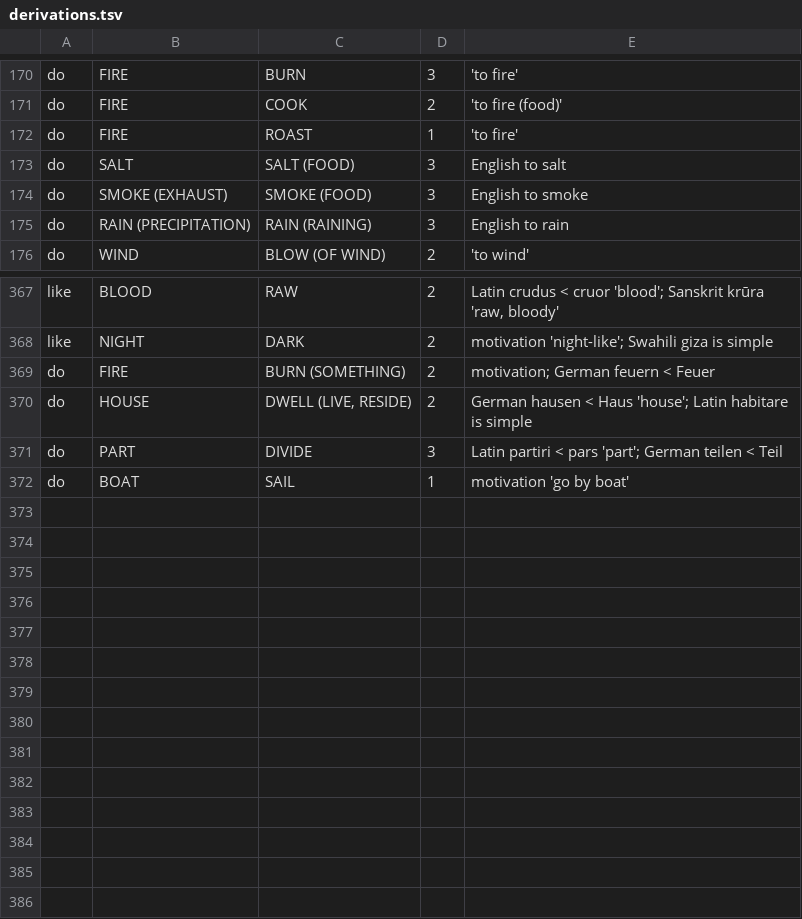
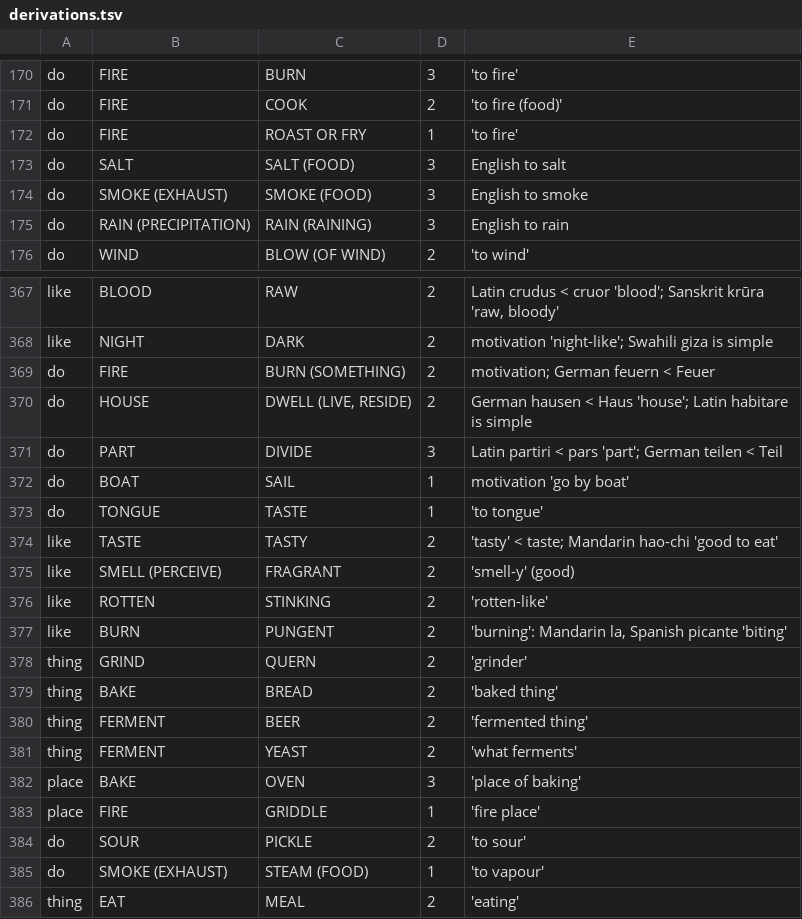
Before and after one commit to engma-linguistics/procedural-world-generation, a TSV file: planet/language/data/derivations.tsv, drawn as a sheet; only a part is shown, gaps mark what is left out.

```diff
--- a/planet/language/data/derivations.tsv
+++ b/planet/language/data/derivations.tsv
@@ -171,3 +171,3 @@ do	FIRE	BURN	3	'to fire'
 do	FIRE	COOK	2	'to fire (food)'
-do	FIRE	ROAST	1	'to fire'
+do	FIRE	ROAST OR FRY	1	'to fire'
 do	SALT	SALT (FOOD)	3	English to salt
@@ -372 +372,15 @@ do	PART	DIVIDE	3	Latin partiri < pars 'part'; German teilen < Teil
 do	BOAT	SAIL	1	motivation 'go by boat'
+do	TONGUE	TASTE	1	'to tongue'
+like	TASTE	TASTY	2	'tasty' < taste; Mandarin hao-chi 'good to eat'
+like	SMELL (PERCEIVE)	FRAGRANT	2	'smell-y' (good)
+like	ROTTEN	STINKING	2	'rotten-like'
+like	BURN	PUNGENT	2	'burning': Mandarin la, Spanish picante 'biting'
+thing	GRIND	QUERN	2	'grinder'
+thing	BAKE	BREAD	2	'baked thing'
+thing	FERMENT	BEER	2	'fermented thing'
+thing	FERMENT	YEAST	2	'what ferments'
+place	BAKE	OVEN	3	'place of baking'
+place	FIRE	GRIDDLE	1	'fire place'
+do	SOUR	PICKLE	2	'to sour'
+do	SMOKE (EXHAUST)	STEAM (FOOD)	1	'to vapour'
+thing	EAT	MEAL	2	'eating'
```
Also changed, not shown: planet/language/data/compounds.tsv, 13 other files.
